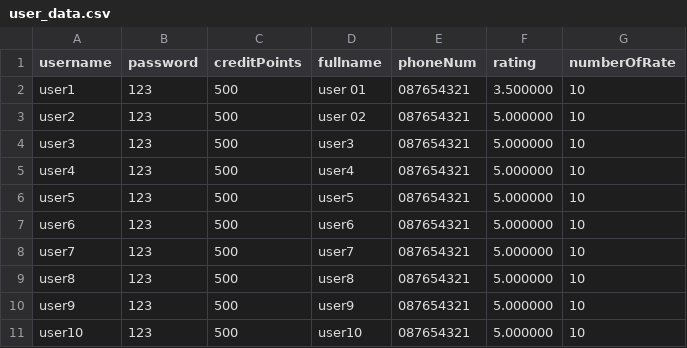
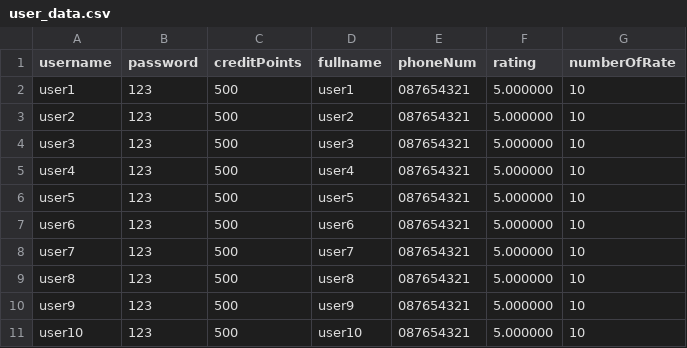
Before and after one commit to klenathan/House-Exchange-Application, a CSV file: cmake-build-debug/user_data.csv, drawn as a sheet.

```diff
--- a/cmake-build-debug/user_data.csv
+++ b/cmake-build-debug/user_data.csv
@@ -1,4 +1,4 @@
 username,password,creditPoints,fullname,phoneNum,rating,numberOfRate
-user1,123,500,user 01,087654321,3.500000,10
-user2,123,500,user 02,087654321,5.000000,10
+user1,123,500,user1,087654321,5.000000,10
+user2,123,500,user2,087654321,5.000000,10
 user3,123,500,user3,087654321,5.000000,10
```
Also changed, not shown: cmake-build-debug/house_data.csv, 4 other files.
